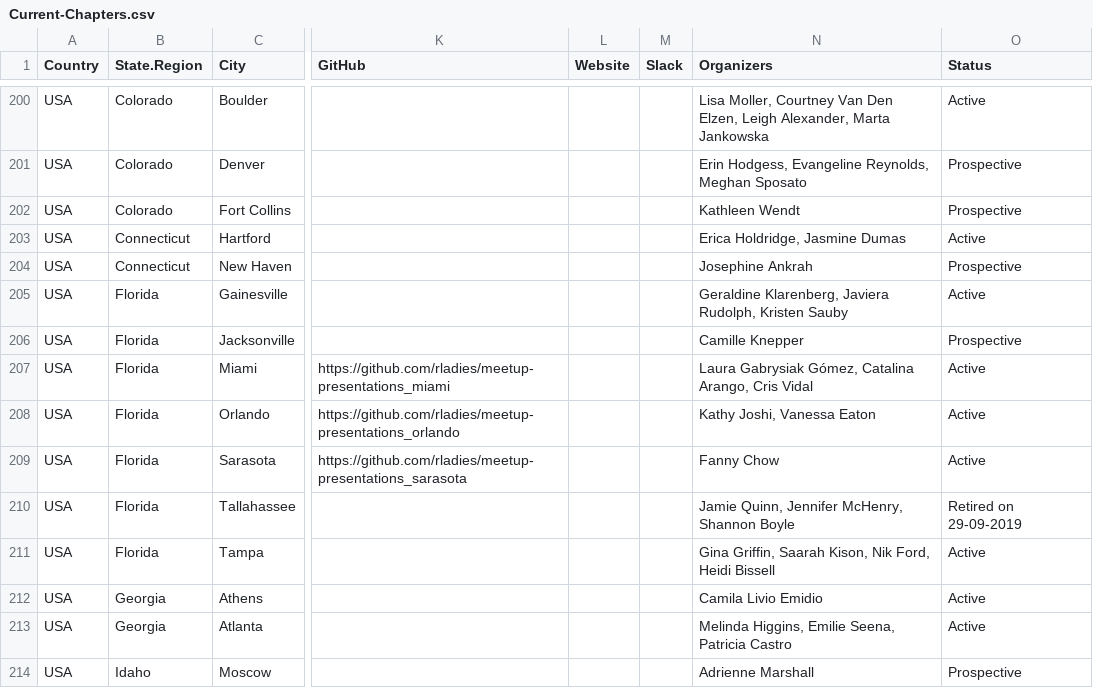
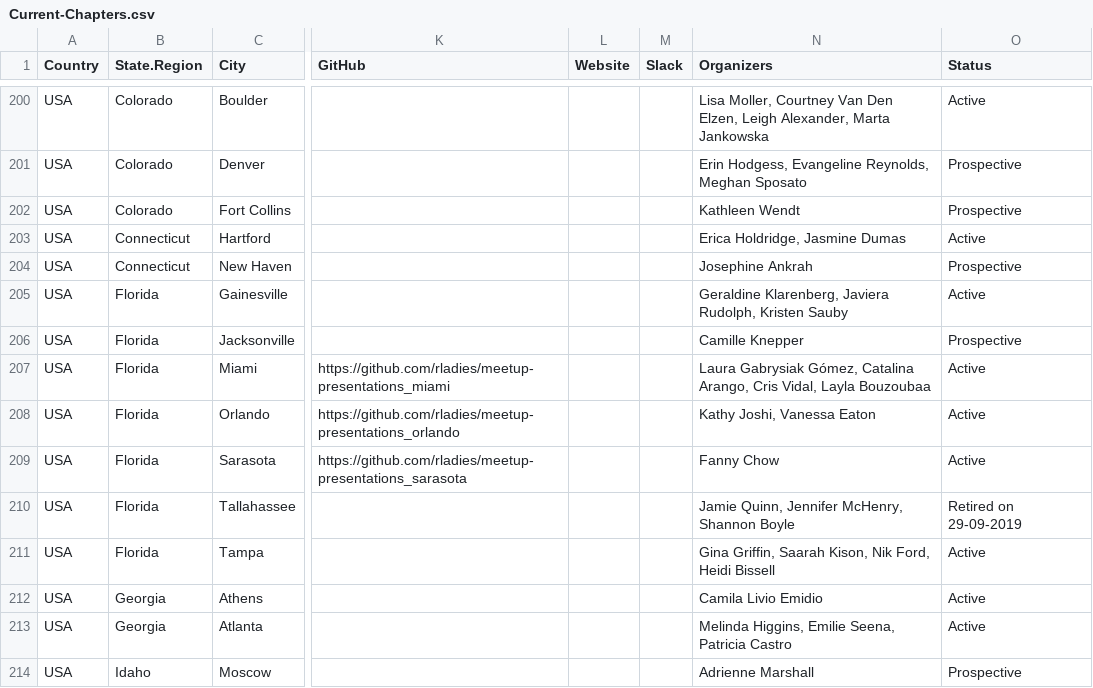
Before and after one commit to rladies/starter-kit, a CSV file: Current-Chapters.csv, drawn as a sheet; only a part is shown, gaps mark what is left out; the diff names each change by its address in the sheet, - before the commit and + after, or states it on an @@ line.

Commit message:
adds Miami organizer

```diff
--- a/Current-Chapters.csv
+++ b/Current-Chapters.csv
-N207 (Organizers): …Arango, Cris Vidal
+N207 (Organizers): …Arango, Cris Vidal, Layla Bouzoubaa
```
